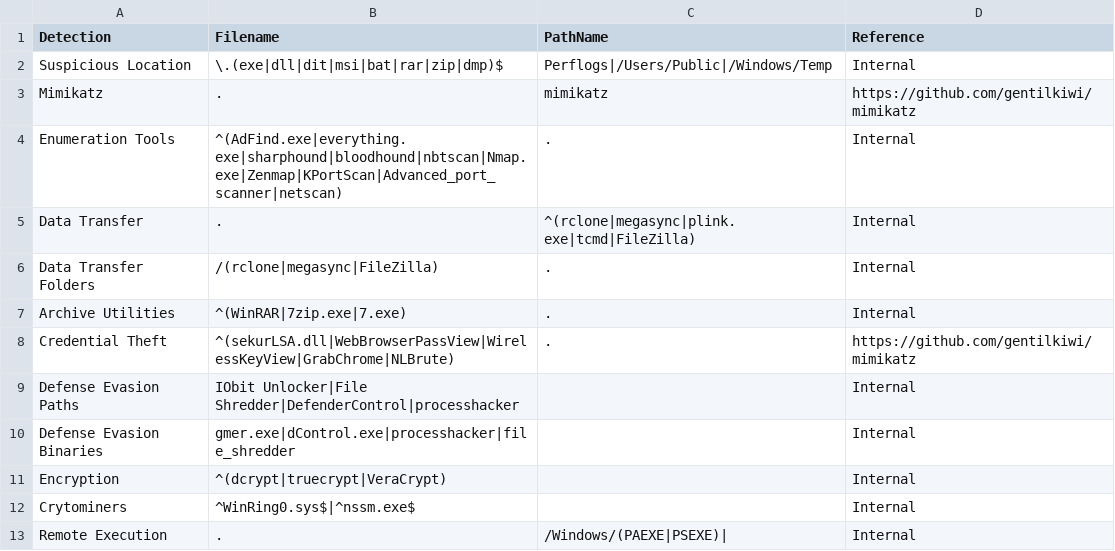
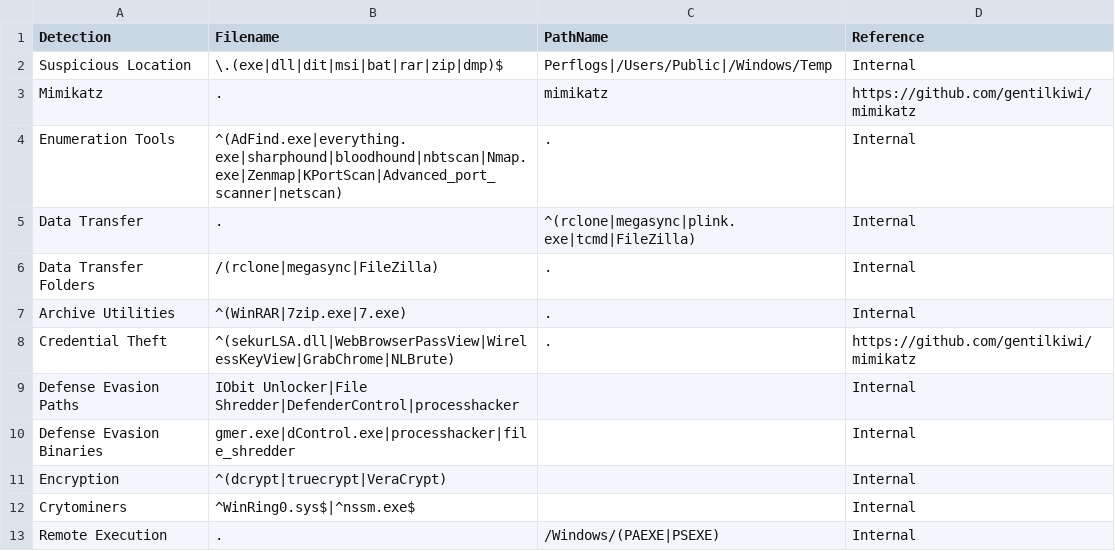
Before and after one commit to svch0stz/velociraptor-detections, a CSV file: MFT.csv, drawn as a sheet.

Commit message:
Update MFT.csv

```diff
--- a/MFT.csv
+++ b/MFT.csv
@@ -12,2 +12,2 @@ Encryption,^(dcrypt|truecrypt|VeraCrypt),,Internal
 Crytominers,^WinRing0.sys$|^nssm.exe$,,Internal
-Remote Execution,.,/Windows/(PAEXE|PSEXE)|,Internal
+Remote Execution,.,/Windows/(PAEXE|PSEXE),Internal
```
